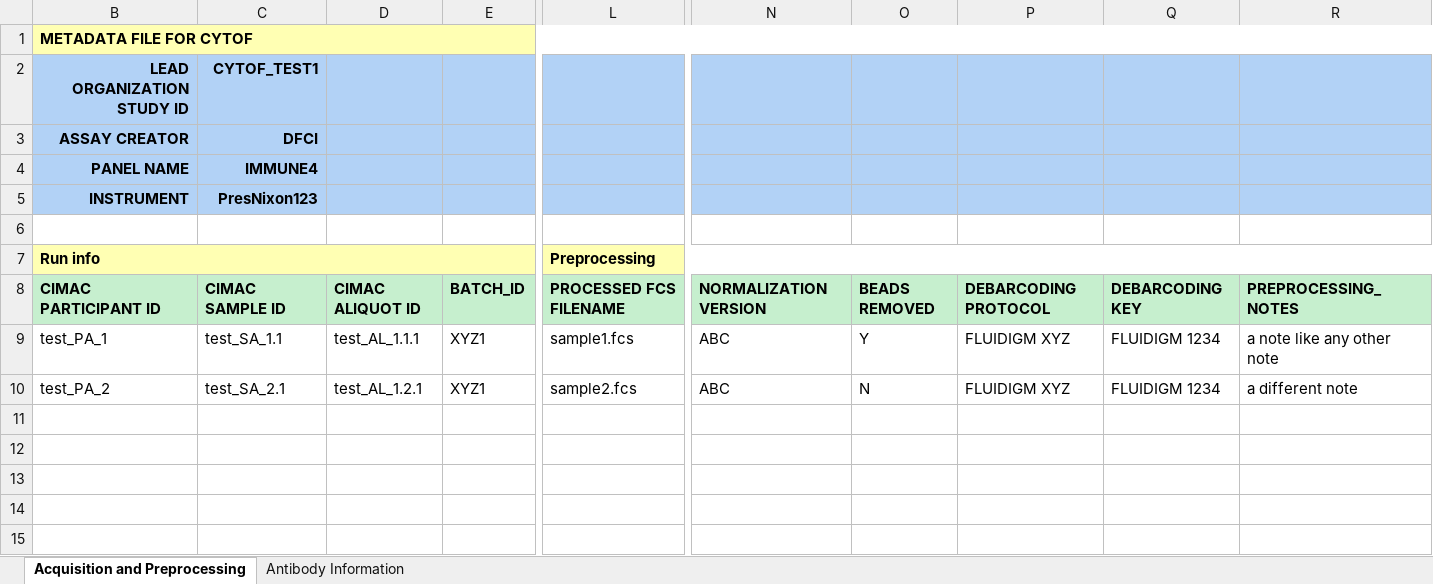
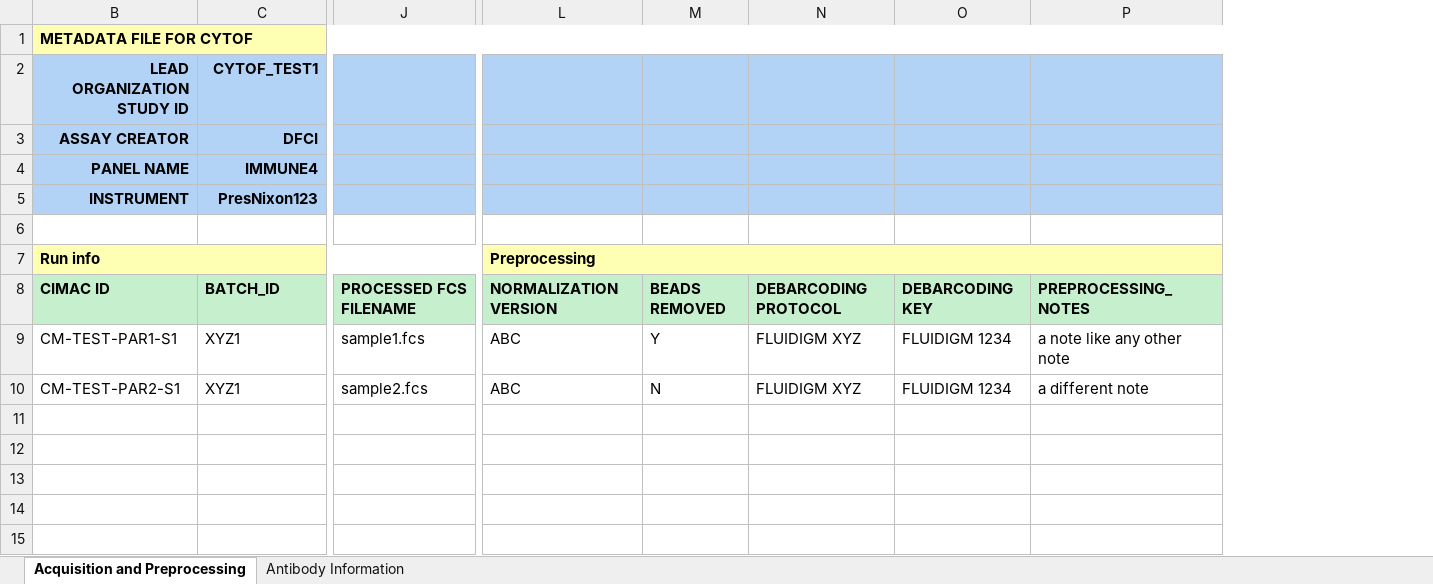
Before and after one commit to CIMAC-CIDC/cidc-schemas, an Excel workbook: template_examples/cytof_template.xlsx, sheet Acquisition and Preprocessing, drawn as a sheet; only a part is shown, gaps mark what is left out; values as stored, in another font and other column widths than the file's, no borders; removed rows and columns are numbered as before the commit, all else as after; the diff names each change by its address in the sheet, - before the commit and + after, or states it on an @@ line.

Commit message:
fixed some tests wrt cimac_id

```diff
--- a/template_examples/cytof_template.xlsx (sheet Acquisition and Preprocessing)
+++ b/template_examples/cytof_template.xlsx (sheet Acquisition and Preprocessing)
-column D, rows 8-10: CIMAC ALIQUOT ID | test_AL_1.1.1 | test_AL_1.2.1
-column E, rows 8-10: BATCH_ID | XYZ1 | XYZ1
-B7:K7 merged
+B7:K7 merged
-J7: Preprocessing
+J7: (empty)
-L7:R7 merged
-L7: (empty)
+L7: Preprocessing
+L7:P7 merged
-B8 (LEAD ORGANIZATION STUDY ID): CIMAC PARTICIPANT ID
+B8 (LEAD ORGANIZATION STUDY ID): CIMAC ID
-C8 (CYTOF_TEST1): CIMAC SAMPLE ID
+C8 (CYTOF_TEST1): BATCH_ID
-B9 (LEAD ORGANIZATION STUDY ID): test_PA_1
+B9 (LEAD ORGANIZATION STUDY ID): CM-TEST-PAR1-S1
-C9 (CYTOF_TEST1): test_SA_1.1
+C9 (CYTOF_TEST1): XYZ1
-B10 (LEAD ORGANIZATION STUDY ID): test_PA_2
+B10 (LEAD ORGANIZATION STUDY ID): CM-TEST-PAR2-S1
-C10 (CYTOF_TEST1): test_SA_2.1
+C10 (CYTOF_TEST1): XYZ1
```
Also changed, not shown: template_examples/wes_template.xlsx, 15 other files.
